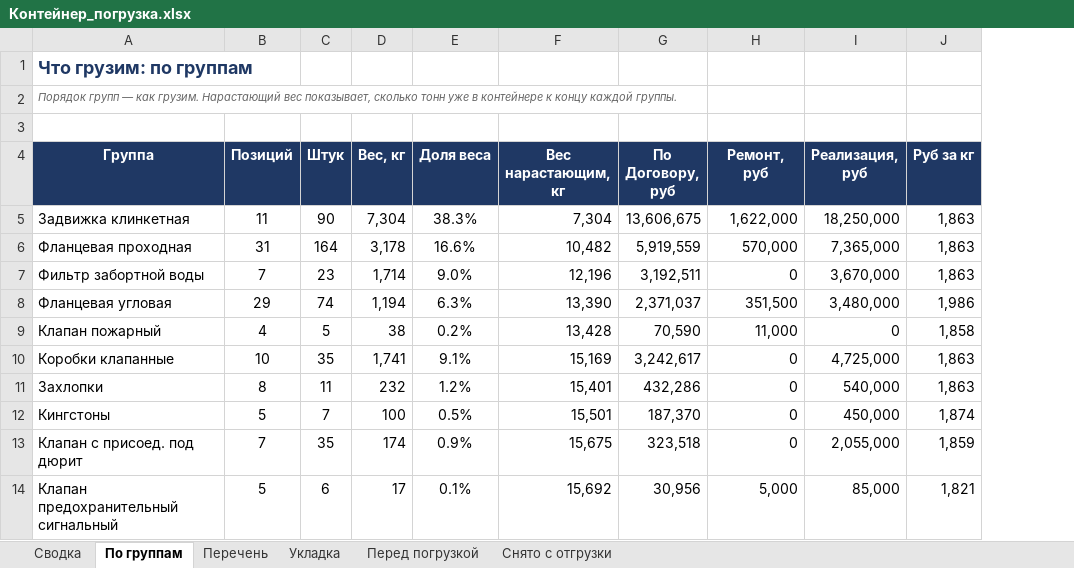
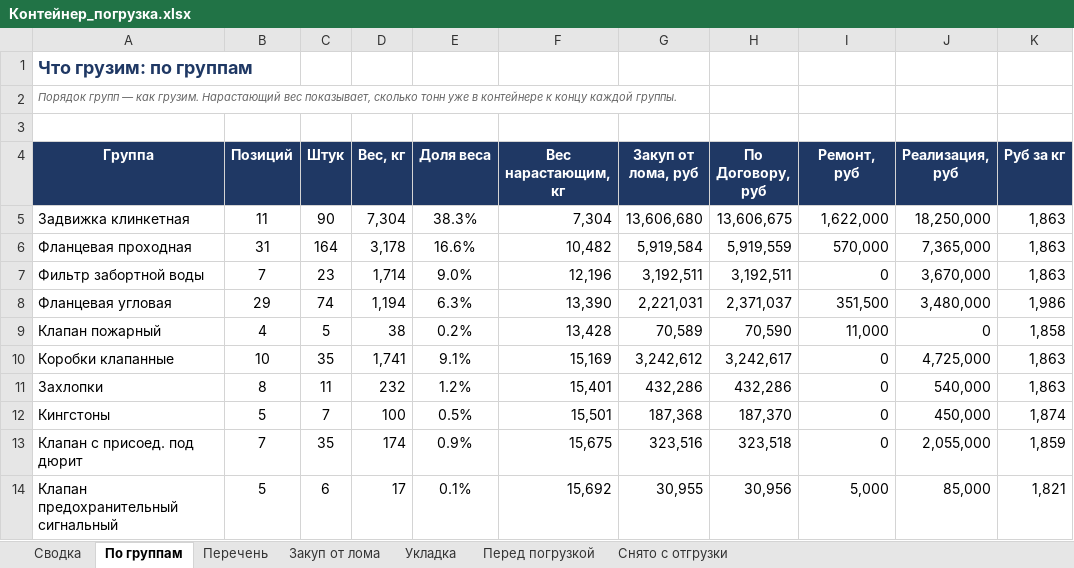
Before and after one commit to User26-2026/K-beauty-New, an Excel workbook: outputs/marine_equipment/Контейнер_погрузка.xlsx, sheet По группам, drawn as a sheet; only a part is shown; values as stored, in another font and other column widths than the file's, no borders; the diff names each change by its address in the sheet, - before the commit and + after, or states it on an @@ line.

```diff
--- a/outputs/marine_equipment/Контейнер_погрузка.xlsx (sheet По группам)
+++ b/outputs/marine_equipment/Контейнер_погрузка.xlsx (sheet По группам)
+sheet tab: Закуп от лома
+column G (Закуп от лома, руб), rows 5-14: 13,606,680 | 5,919,584 | 3,192,511 | 2,221,031 | 70,589 | 3,242,612 | 432,286 | 187,368 | 323,516 | 30,955
```
Also changed, not shown: sheet Перечень, sheet Сводка, outputs/marine_equipment/Анализ_цен.xlsx, outputs/marine_equipment/Оценка_по_конкуренту.xlsx, 9 other files.
